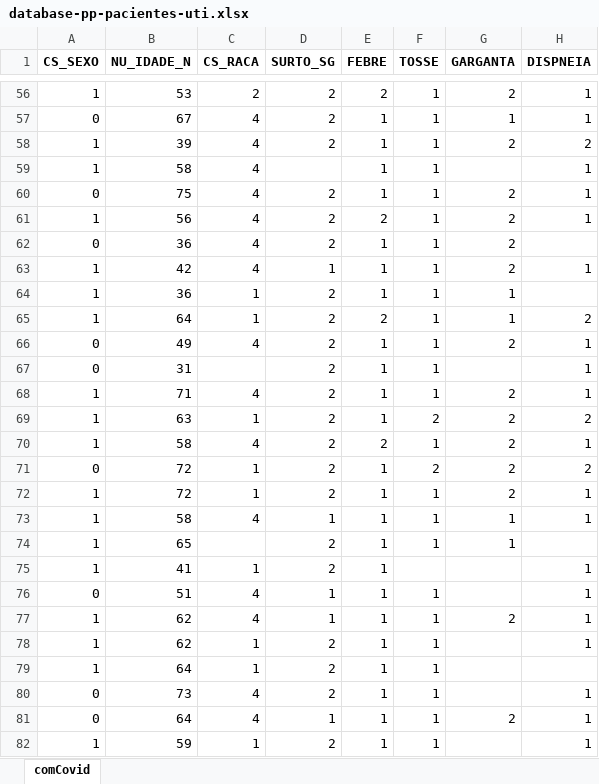
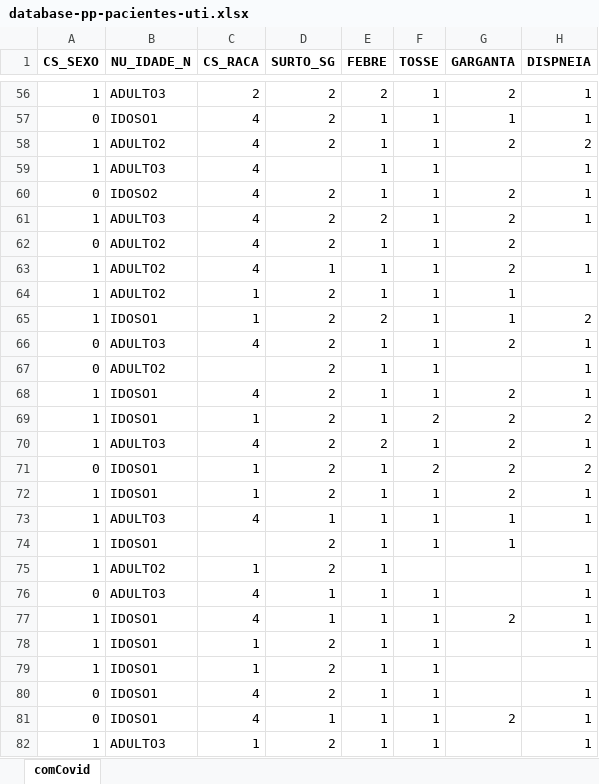
Before and after one commit to WallaceHolanda/covid_mortality_risk_prediction, an Excel workbook: database/database-pp-pacientes-uti.xlsx, sheet comCovid, drawn as a sheet; only a part is shown, gaps mark what is left out; values as stored, in another font and other column widths than the file's, no borders; the diff covers the shown part only; the diff names each change by its address in the sheet, - before the commit and + after, or states it on an @@ line.

```diff
--- a/database/database-pp-pacientes-uti.xlsx (sheet comCovid)
+++ b/database/database-pp-pacientes-uti.xlsx (sheet comCovid)
-B56 (NU_IDADE_N): 53
+B56 (NU_IDADE_N): ADULTO3
-B57 (NU_IDADE_N): 67
+B57 (NU_IDADE_N): IDOSO1
-B58 (NU_IDADE_N): 39
+B58 (NU_IDADE_N): ADULTO2
-B59 (NU_IDADE_N): 58
+B59 (NU_IDADE_N): ADULTO3
-B60 (NU_IDADE_N): 75
+B60 (NU_IDADE_N): IDOSO2
-B61 (NU_IDADE_N): 56
+B61 (NU_IDADE_N): ADULTO3
-B62 (NU_IDADE_N): 36
+B62 (NU_IDADE_N): ADULTO2
-B63 (NU_IDADE_N): 42
+B63 (NU_IDADE_N): ADULTO2
-B64 (NU_IDADE_N): 36
+B64 (NU_IDADE_N): ADULTO2
-B65 (NU_IDADE_N): 64
+B65 (NU_IDADE_N): IDOSO1
-B66 (NU_IDADE_N): 49
+B66 (NU_IDADE_N): ADULTO3
-B67 (NU_IDADE_N): 31
+B67 (NU_IDADE_N): ADULTO2
-B68 (NU_IDADE_N): 71
+B68 (NU_IDADE_N): IDOSO1
-B69 (NU_IDADE_N): 63
+B69 (NU_IDADE_N): IDOSO1
-B70 (NU_IDADE_N): 58
+B70 (NU_IDADE_N): ADULTO3
-B71:B72 (NU_IDADE_N): 72
+B71:B72 (NU_IDADE_N): IDOSO1
-B73 (NU_IDADE_N): 58
+B73 (NU_IDADE_N): ADULTO3
-B74 (NU_IDADE_N): 65
+B74 (NU_IDADE_N): IDOSO1
-B75 (NU_IDADE_N): 41
+B75 (NU_IDADE_N): ADULTO2
-B76 (NU_IDADE_N): 51
+B76 (NU_IDADE_N): ADULTO3
-B77:B78 (NU_IDADE_N): 62
+B77:B78 (NU_IDADE_N): IDOSO1
-B79 (NU_IDADE_N): 64
+B79 (NU_IDADE_N): IDOSO1
-B80 (NU_IDADE_N): 73
+B80 (NU_IDADE_N): IDOSO1
-B81 (NU_IDADE_N): 64
+B81 (NU_IDADE_N): IDOSO1
-B82 (NU_IDADE_N): 59
+B82 (NU_IDADE_N): ADULTO3
```
Also changed, not shown: 791 edited cells elsewhere in this sheet, database/novos-dados.xlsx, 8 other files.
